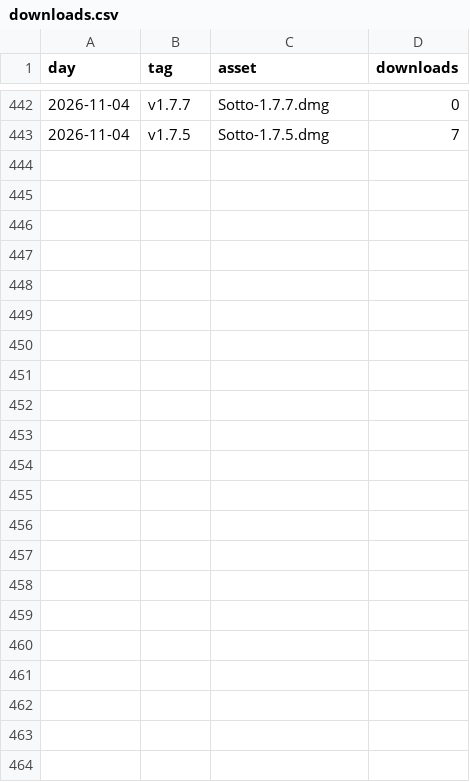
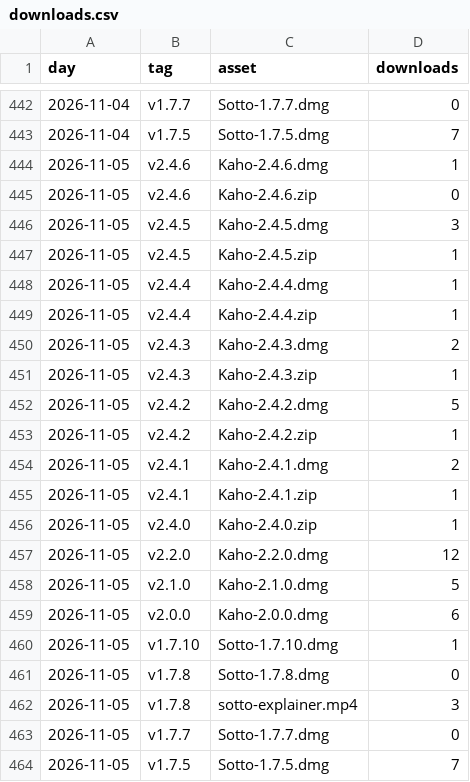
Before and after one commit to utsavanand/kaho, a CSV file: stats/downloads.csv, drawn as a sheet; only a part is shown, gaps mark what is left out; the diff names each change by its address in the sheet, - before the commit and + after, or states it on an @@ line.

```diff
--- a/stats/downloads.csv
+++ b/stats/downloads.csv
+row 444: 2026-11-05 | v2.4.6 | Kaho-2.4.6.dmg | 1
+row 445: 2026-11-05 | v2.4.6 | Kaho-2.4.6.zip | 0
+row 446: 2026-11-05 | v2.4.5 | Kaho-2.4.5.dmg | 3
+row 447: 2026-11-05 | v2.4.5 | Kaho-2.4.5.zip | 1
+row 448: 2026-11-05 | v2.4.4 | Kaho-2.4.4.dmg | 1
+row 449: 2026-11-05 | v2.4.4 | Kaho-2.4.4.zip | 1
+row 450: 2026-11-05 | v2.4.3 | Kaho-2.4.3.dmg | 2
+row 451: 2026-11-05 | v2.4.3 | Kaho-2.4.3.zip | 1
+row 452: 2026-11-05 | v2.4.2 | Kaho-2.4.2.dmg | 5
+row 453: 2026-11-05 | v2.4.2 | Kaho-2.4.2.zip | 1
+row 454: 2026-11-05 | v2.4.1 | Kaho-2.4.1.dmg | 2
+row 455: 2026-11-05 | v2.4.1 | Kaho-2.4.1.zip | 1
+row 456: 2026-11-05 | v2.4.0 | Kaho-2.4.0.zip | 1
+row 457: 2026-11-05 | v2.2.0 | Kaho-2.2.0.dmg | 12
+row 458: 2026-11-05 | v2.1.0 | Kaho-2.1.0.dmg | 5
+row 459: 2026-11-05 | v2.0.0 | Kaho-2.0.0.dmg | 6
+row 460: 2026-11-05 | v1.7.10 | Sotto-1.7.10.dmg | 1
+row 461: 2026-11-05 | v1.7.8 | Sotto-1.7.8.dmg | 0
+row 462: 2026-11-05 | v1.7.8 | sotto-explainer.mp4 | 3
+row 463: 2026-11-05 | v1.7.7 | Sotto-1.7.7.dmg | 0
+row 464: 2026-11-05 | v1.7.5 | Sotto-1.7.5.dmg | 7
```
Also changed, not shown: 1 other file.
